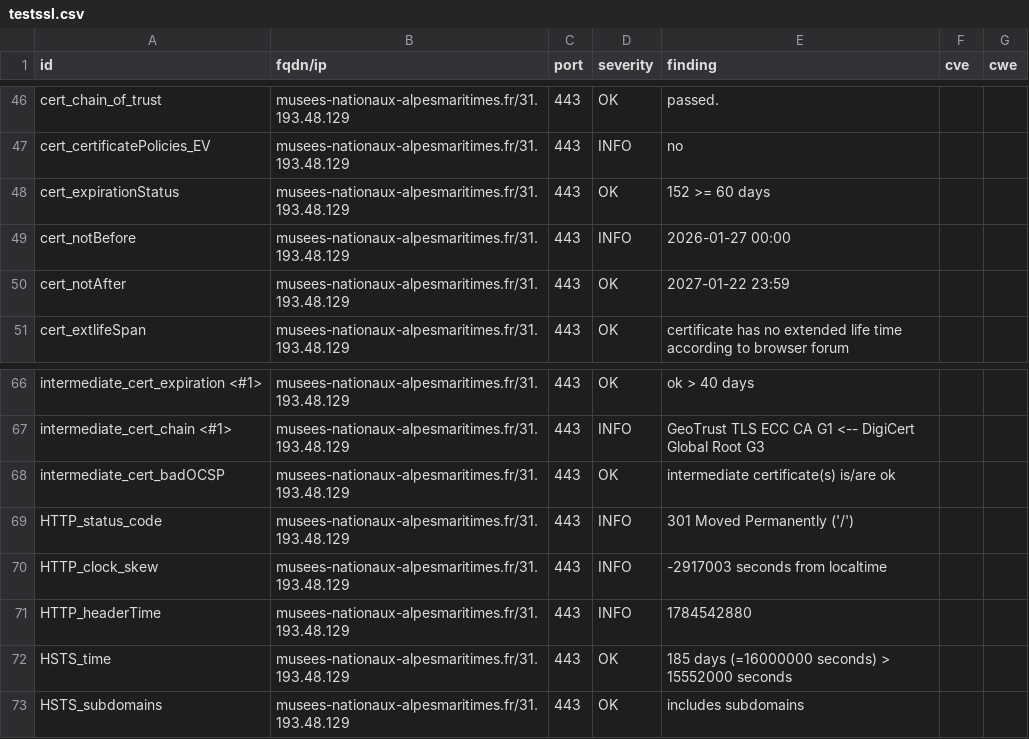
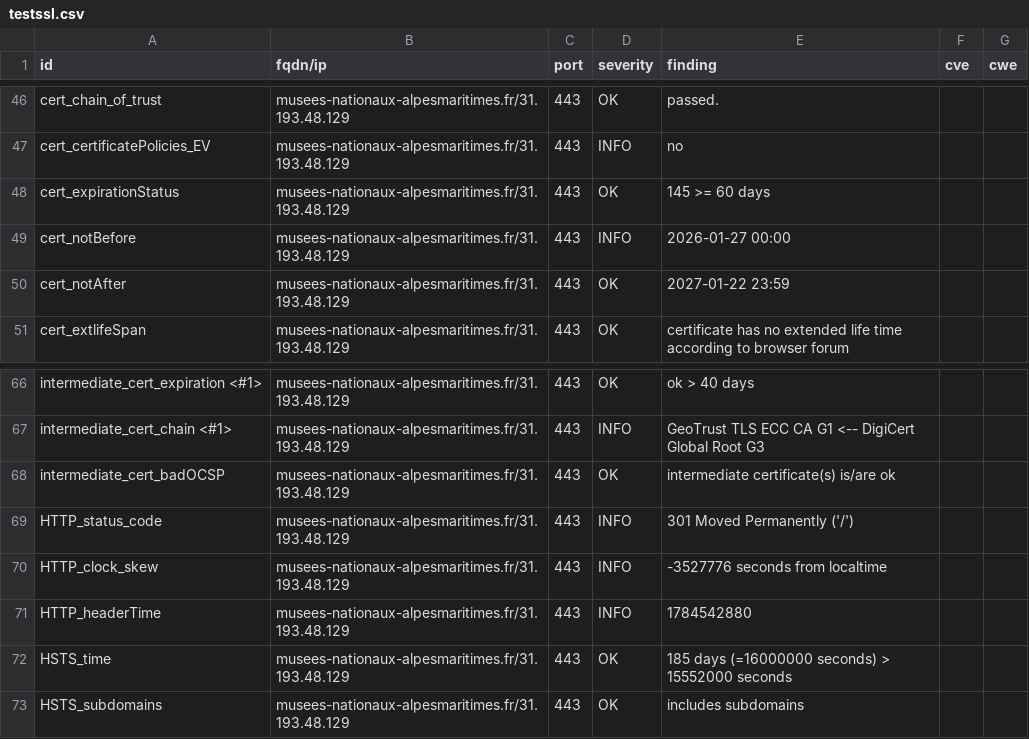
Before and after one commit to culturegouv/dashlord, a CSV file: results/aHR0cHM6Ly9tdXNlZXMtbmF0aW9uYXV4LWFscGVzbWFyaXRpbWVzLmZy/testssl.csv, drawn as a sheet; only a part is shown, gaps mark what is left out.

```diff
--- a/results/aHR0cHM6Ly9tdXNlZXMtbmF0aW9uYXV4LWFscGVzbWFyaXRpbWVzLmZy/testssl.csv
+++ b/results/aHR0cHM6Ly9tdXNlZXMtbmF0aW9uYXV4LWFscGVzbWFyaXRpbWVzLmZy/testssl.csv
@@ -47,3 +47,3 @@
 "cert_certificatePolicies_EV","musees-nationaux-alpesmaritimes.fr/31.193.48.129","443","INFO","no","",""
-"cert_expirationStatus","musees-nationaux-alpesmaritimes.fr/31.193.48.129","443","OK","152 >= 60 days","",""
+"cert_expirationStatus","musees-nationaux-alpesmaritimes.fr/31.193.48.129","443","OK","145 >= 60 days","",""
 "cert_notBefore","musees-nationaux-alpesmaritimes.fr/31.193.48.129","443","INFO","2026-01-27 00:00","",""
@@ -69,3 +69,3 @@
 "HTTP_status_code","musees-nationaux-alpesmaritimes.fr/31.193.48.129","443","INFO","301 Moved Permanently ('/')","",""
-"HTTP_clock_skew","musees-nationaux-alpesmaritimes.fr/31.193.48.129","443","INFO","-2917003 seconds from localtime","",""
+"HTTP_clock_skew","musees-nationaux-alpesmaritimes.fr/31.193.48.129","443","INFO","-3527776 seconds from localtime","",""
 "HTTP_headerTime","musees-nationaux-alpesmaritimes.fr/31.193.48.129","443","INFO","1784542880","",""
```
Also changed, not shown: 7 other files.
